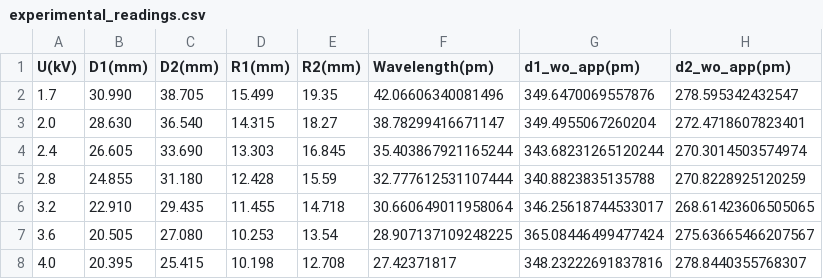
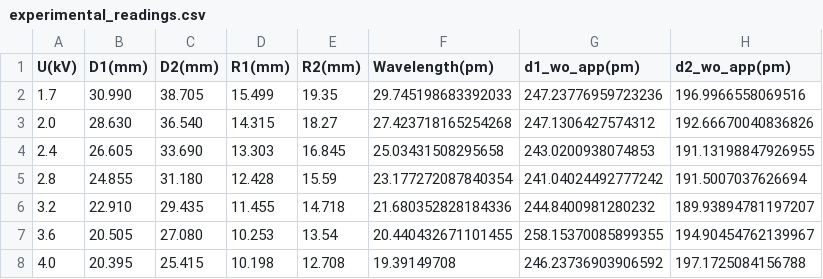
Before and after one commit to Aaravshah2907/Modern_Phy_Lab, a CSV file: Experiment 1 - Electron Diffraction/experimental_readings.csv, drawn as a sheet.

Commit message:
Wavelength correction experiment 1

```diff
--- a/Experiment 1 - Electron Diffraction/experimental_readings.csv
+++ b/Experiment 1 - Electron Diffraction/experimental_readings.csv
@@ -1,8 +1,8 @@
 U(kV),D1(mm),D2(mm),R1(mm),R2(mm),Wavelength(pm),d1_wo_app(pm),d2_wo_app(pm)
-1.7,30.990,38.705,15.499,19.35,42.06606340081496,349.6470069557876,278.595342432547
-2.0,28.630,36.540,14.315,18.27,38.78299416671147,349.4955067260204,272.4718607823401
-2.4,26.605,33.690,13.303,16.845,35.403867921165244,343.68231265120244,270.3014503574974
-2.8,24.855,31.180,12.428,15.59,32.777612531107444,340.8823835135788,270.8228925120259
-3.2,22.910,29.435,11.455,14.718,30.660649011958064,346.25618744533017,268.61423606505065
-3.6,20.505,27.080,10.253,13.54,28.907137109248225,365.08446499477424,275.63665466207567
-4.0,20.395,25.415,10.198,12.708,27.42371817,348.23222691837816,278.8440355768307
+1.7,30.990,38.705,15.499,19.35,29.745198683392033,247.23776959723236,196.9966558069516
+2.0,28.630,36.540,14.315,18.27,27.423718165254268,247.1306427574312,192.66670040836826
+2.4,26.605,33.690,13.303,16.845,25.03431508295658,243.0200938074853,191.13198847926955
+2.8,24.855,31.180,12.428,15.59,23.177272087840354,241.04024492777242,191.5007037626694
+3.2,22.910,29.435,11.455,14.718,21.680352828184336,244.8400981280232,189.93894781197207
+3.6,20.505,27.080,10.253,13.54,20.440432671101455,258.15370085899355,194.90454762139967
+4.0,20.395,25.415,10.198,12.708,19.39149708,246.23736903906592,197.1725084156788
```
Also changed, not shown: 9 other files.
